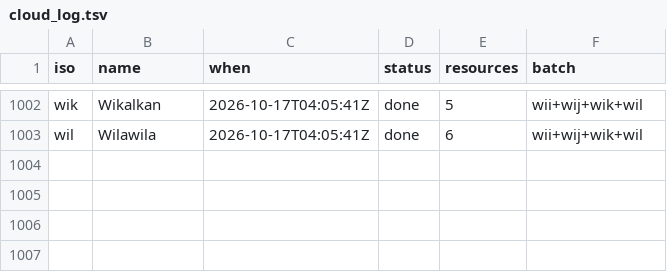
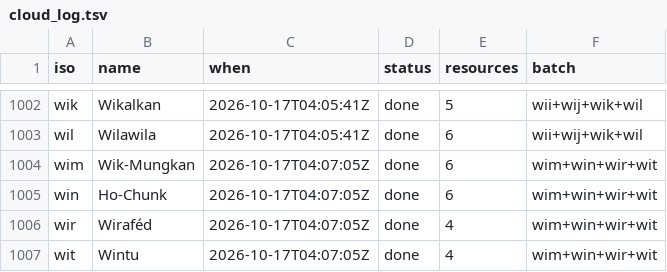
Before and after one commit to kornai/k12, a TSV file: plan/cloud_log.tsv, drawn as a sheet; only a part is shown, gaps mark what is left out.

```diff
--- a/plan/cloud_log.tsv
+++ b/plan/cloud_log.tsv
@@ -1003 +1003,5 @@ wik	Wikalkan	2026-10-17T04:05:41Z	done	5	wii+wij+wik+wil
 wil	Wilawila	2026-10-17T04:05:41Z	done	6	wii+wij+wik+wil
+wim	Wik-Mungkan	2026-10-17T04:07:05Z	done	6	wim+win+wir+wit
+win	Ho-Chunk	2026-10-17T04:07:05Z	done	6	wim+win+wir+wit
+wir	Wiraféd	2026-10-17T04:07:05Z	done	4	wim+win+wir+wit
+wit	Wintu	2026-10-17T04:07:05Z	done	4	wim+win+wir+wit
```
Also changed, not shown: 16 other files.
